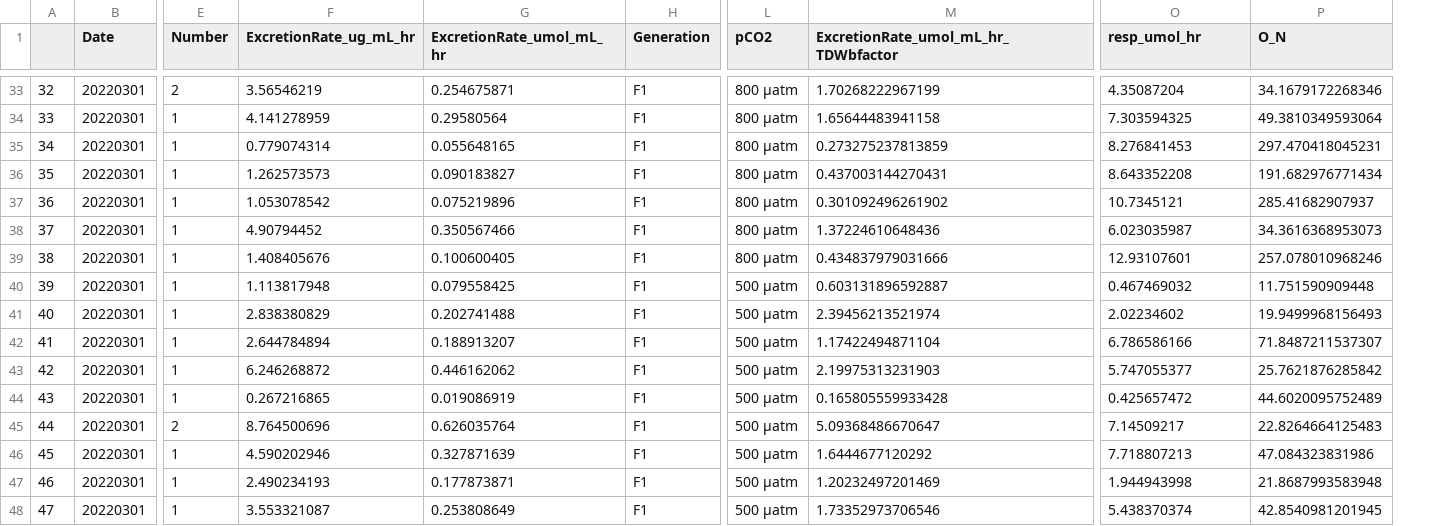
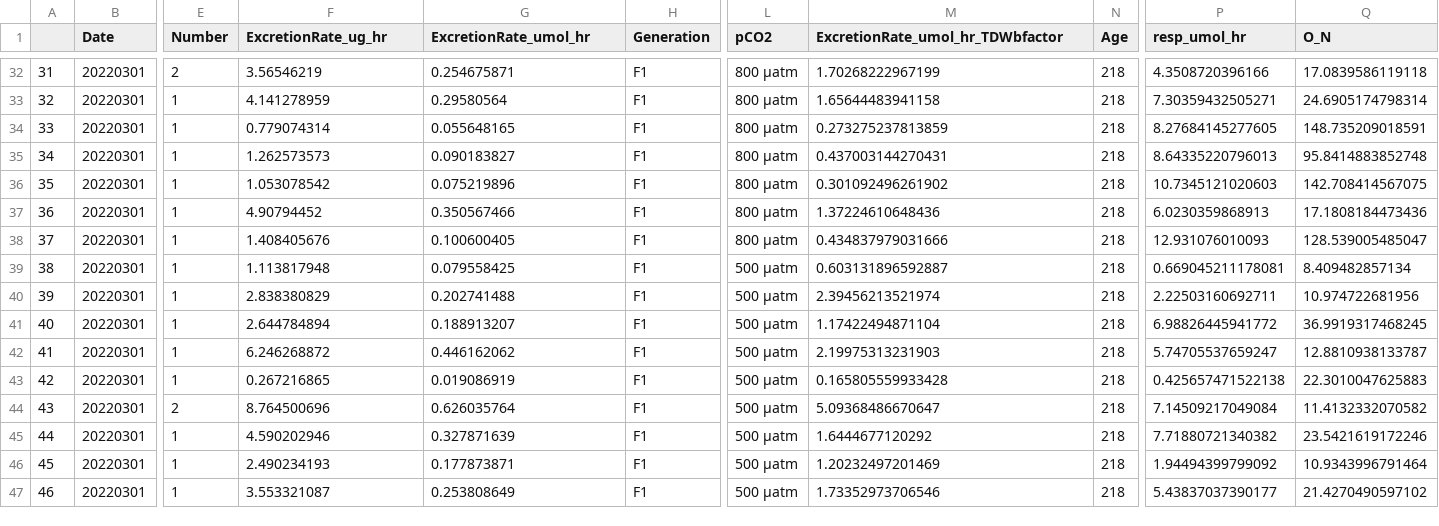
Before and after one commit to NEFSC/EAD-ASEB-Airradians_multigen_OA, a CSV file: RAnalysis/Output/OxygenNitrogen_ratio/F1/F1_ON_master.csv, drawn as a sheet; only a part is shown, gaps mark what is left out; addresses are those after the commit; the diff covers the shown part only; the diff names each change by its address in the sheet, - before the commit and + after, or states it on an @@ line.

```diff
--- a/RAnalysis/Output/OxygenNitrogen_ratio/F1/F1_ON_master.csv
+++ b/RAnalysis/Output/OxygenNitrogen_ratio/F1/F1_ON_master.csv
+column N (Age), rows 32-47: all 218
-F1: ExcretionRate_ug_mL_hr
+F1: ExcretionRate_ug_hr
-G1: ExcretionRate_umol_mL_hr
+G1: ExcretionRate_umol_hr
-M1: ExcretionRate_umol_mL_hr_TDWbfactor
+M1: ExcretionRate_umol_hr_TDWbfactor
@@ column A renumbered from row 6 down @@
-P32 (resp_umol_hr): 4.35087204
+P32 (resp_umol_hr): 4.3508720396166
-Q32 (O_N): 34.1679172268346
+Q32 (O_N): 17.0839586119118
-P33 (resp_umol_hr): 7.303594325
+P33 (resp_umol_hr): 7.30359432505271
-Q33 (O_N): 49.3810349593064
+Q33 (O_N): 24.6905174798314
-P34 (resp_umol_hr): 8.276841453
+P34 (resp_umol_hr): 8.27684145277605
-Q34 (O_N): 297.470418045231
+Q34 (O_N): 148.735209018591
-P35 (resp_umol_hr): 8.643352208
+P35 (resp_umol_hr): 8.64335220796013
-Q35 (O_N): 191.682976771434
+Q35 (O_N): 95.8414883852748
-P36 (resp_umol_hr): 10.7345121
+P36 (resp_umol_hr): 10.7345121020603
-Q36 (O_N): 285.41682907937
+Q36 (O_N): 142.708414567075
-P37 (resp_umol_hr): 6.023035987
+P37 (resp_umol_hr): 6.0230359868913
-Q37 (O_N): 34.3616368953073
+Q37 (O_N): 17.1808184473436
-P38 (resp_umol_hr): 12.93107601
+P38 (resp_umol_hr): 12.931076010093
-Q38 (O_N): 257.078010968246
+Q38 (O_N): 128.539005485047
-P39 (resp_umol_hr): 0.467469032
+P39 (resp_umol_hr): 0.669045211178081
-Q39 (O_N): 11.751590909448
+Q39 (O_N): 8.409482857134
-P40 (resp_umol_hr): 2.02234602
+P40 (resp_umol_hr): 2.22503160692711
-Q40 (O_N): 19.9499968156493
+Q40 (O_N): 10.974722681956
-P41 (resp_umol_hr): 6.786586166
+P41 (resp_umol_hr): 6.98826445941772
-Q41 (O_N): 71.8487211537307
+Q41 (O_N): 36.9919317468245
-P42 (resp_umol_hr): 5.747055377
+P42 (resp_umol_hr): 5.74705537659247
-Q42 (O_N): 25.7621876285842
+Q42 (O_N): 12.8810938133787
-P43 (resp_umol_hr): 0.425657472
+P43 (resp_umol_hr): 0.425657471522138
-Q43 (O_N): 44.6020095752489
+Q43 (O_N): 22.3010047625883
-P44 (resp_umol_hr): 7.14509217
+P44 (resp_umol_hr): 7.14509217049084
-Q44 (O_N): 22.8264664125483
+Q44 (O_N): 11.4132332070582
-P45 (resp_umol_hr): 7.718807213
+P45 (resp_umol_hr): 7.71880721340382
-Q45 (O_N): 47.084323831986
+Q45 (O_N): 23.5421619172246
-P46 (resp_umol_hr): 1.944943998
+P46 (resp_umol_hr): 1.94494399799092
-Q46 (O_N): 21.8687993583948
+Q46 (O_N): 10.9343996791464
-P47 (resp_umol_hr): 5.438370374
+P47 (resp_umol_hr): 5.43837037390177
-Q47 (O_N): 42.8540981201945
+Q47 (O_N): 21.4270490597102
```
Also changed, not shown: 1 removed row and 114 edited cells elsewhere in this file, RAnalysis/Output/ExcretionRates/F1/F1_ExcretionRates_master.csv, RAnalysis/Output/ExcretionRates/F2/F2_ExcretionRates_master.csv, 14 other files.
